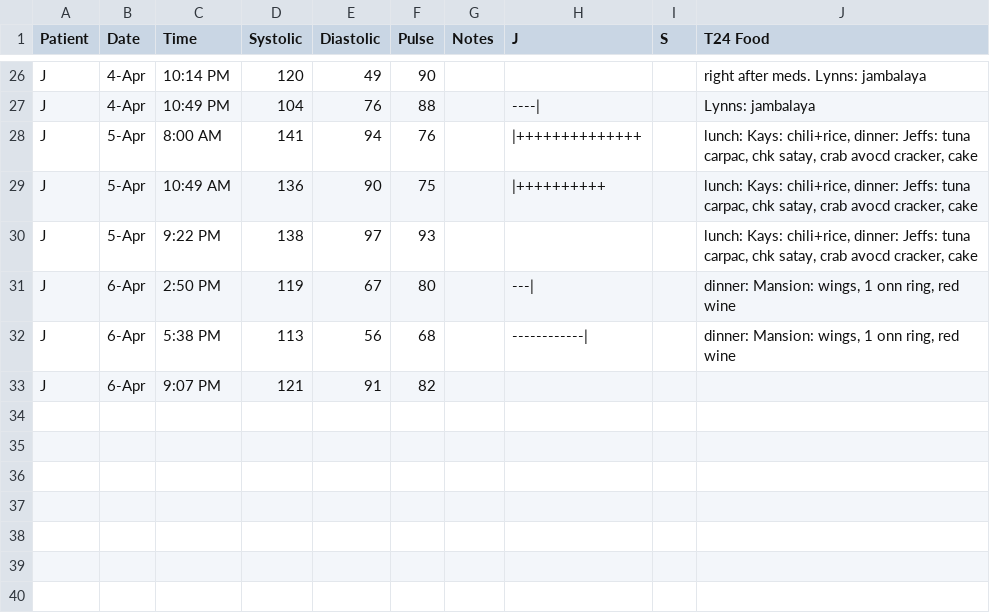
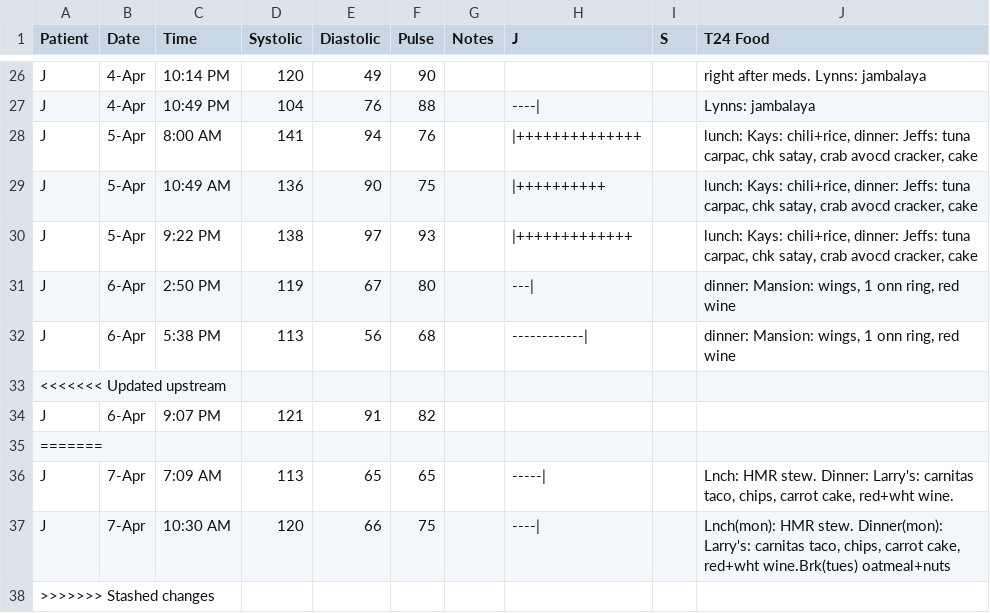
Before and after one commit to SharonAnne/VanFamCRM, a CSV file: Blood_Pressure_Log.csv, drawn as a sheet; only a part is shown, gaps mark what is left out.

Commit message:
add data, improve chart

```diff
--- a/Blood_Pressure_Log.csv
+++ b/Blood_Pressure_Log.csv
@@ -29,5 +29,10 @@ J,5-Apr,8:00 AM,141,94,76,,|++++++++++++++,,"lunch: Kays: chili+rice, dinner: Je
 J,5-Apr,10:49 AM,136,90,75,,|++++++++++,,"lunch: Kays: chili+rice, dinner: Jeffs: tuna carpac, chk satay, crab avocd cracker, cake"
-J,5-Apr,9:22 PM,138,97,93,,,,"lunch: Kays: chili+rice, dinner: Jeffs: tuna carpac, chk satay, crab avocd cracker, cake"
+J,5-Apr,9:22 PM,138,97,93,,|+++++++++++++,,"lunch: Kays: chili+rice, dinner: Jeffs: tuna carpac, chk satay, crab avocd cracker, cake"
 J,6-Apr,2:50 PM,119,67,80,,---|,,"dinner: Mansion: wings, 1 onn ring, red wine"
 J,6-Apr,5:38 PM,113,56,68,,------------|,,"dinner: Mansion: wings, 1 onn ring, red wine"
+<<<<<<< Updated upstream
 J,6-Apr,9:07 PM,121,91,82,,
+=======
+J,7-Apr,7:09 AM,113,65,65,,-----|,,"Lnch: HMR stew. Dinner: Larry's: carnitas taco, chips, carrot cake, red+wht wine."
+J,7-Apr,10:30 AM,120,66,75,,----|,,"Lnch(mon): HMR stew. Dinner(mon): Larry's: carnitas taco, chips, carrot cake, red+wht wine.Brk(tues) oatmeal+nuts"
+>>>>>>> Stashed changes
```
Also changed, not shown: Medicine_Log.csv, 1 other file.
